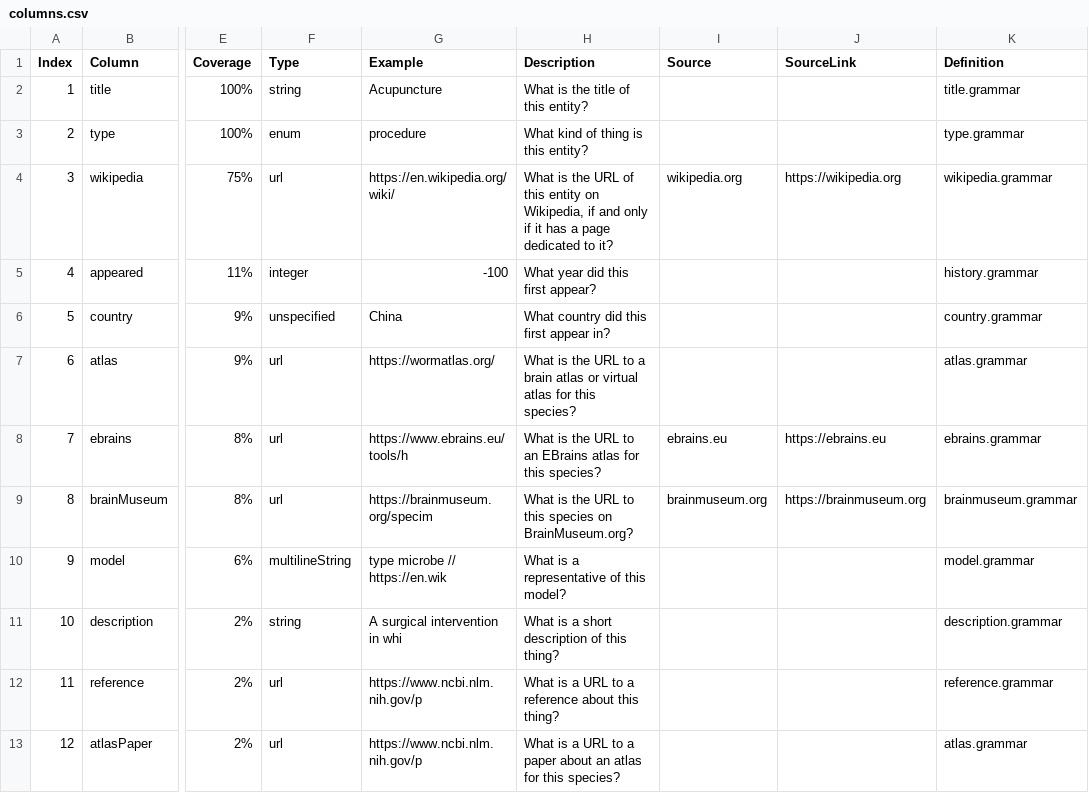
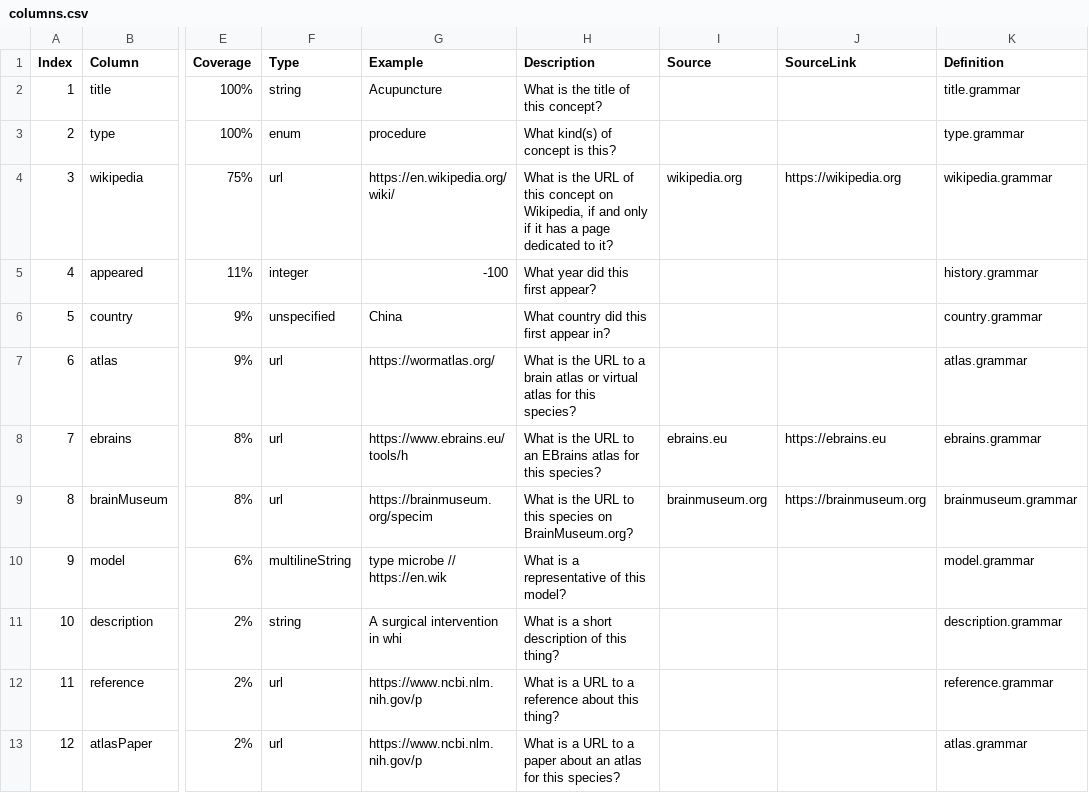
Before and after one commit to breck7/braindb, a CSV file: columns.csv, drawn as a sheet; only a part is shown, gaps mark what is left out; the diff names each change by its address in the sheet, - before the commit and + after, or states it on an @@ line.

```diff
--- a/columns.csv
+++ b/columns.csv
-H2 (Description): What is the title of this entity?
+H2 (Description): What is the title of this concept?
-H3 (Description): What kind of thing is this entity?
+H3 (Description): What kind(s) of concept is this?
-H4 (Description): …of this entity on Wikipedia,…
+H4 (Description): …of this concept on Wikipedia,…
```
Also changed, not shown: 17 other files.
